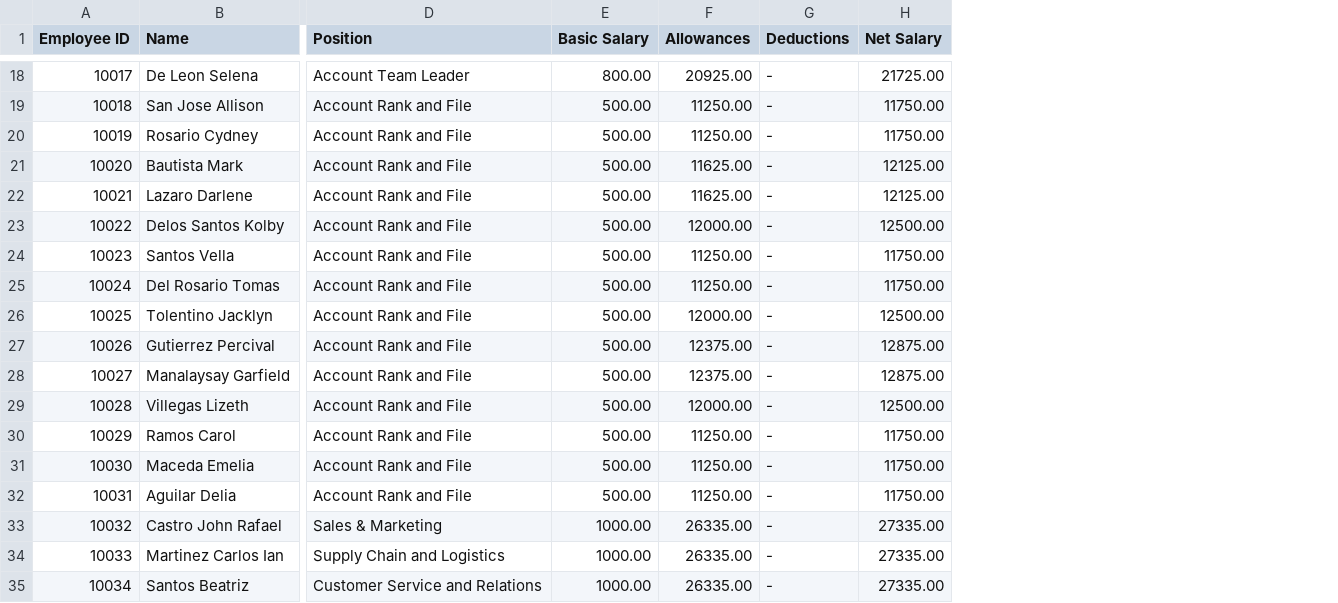
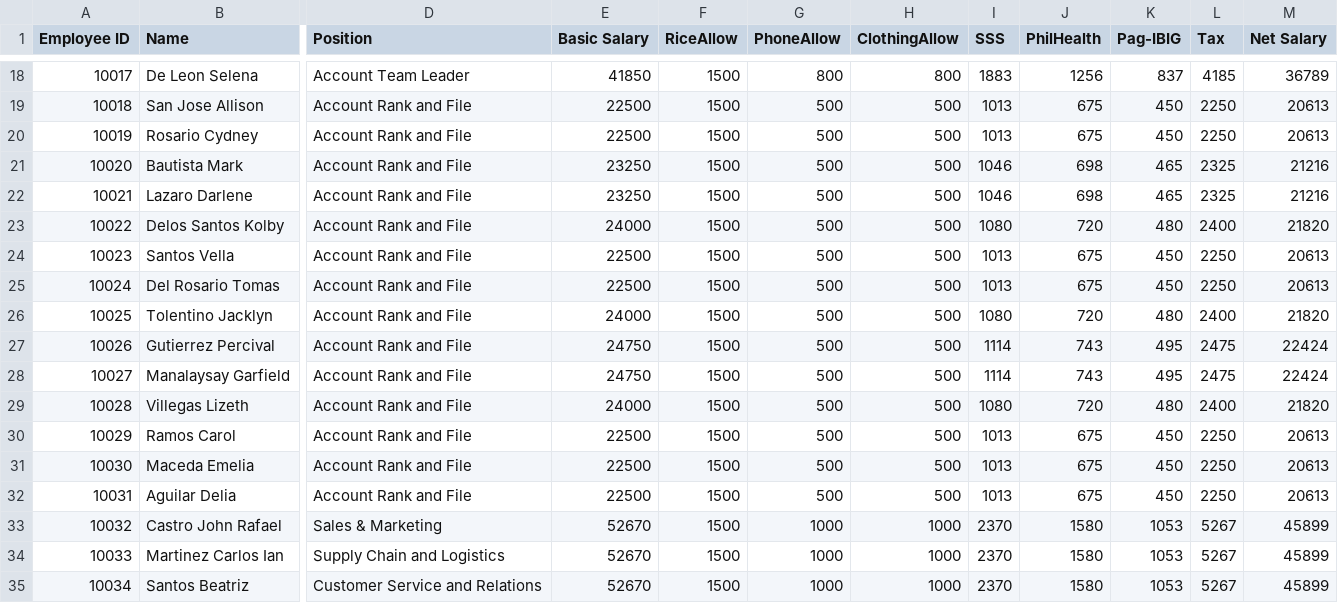
Before and after one commit to rphilem/MO-IT101-Group1, a CSV file: csv/Payroll_Report.csv, drawn as a sheet; only a part is shown, gaps mark what is left out; removed rows and columns are numbered as before the commit, all else as after; the diff covers the shown part only; the diff names each change by its address in the sheet, - before the commit and + after, or states it on an @@ line.

```diff
--- a/csv/Payroll_Report.csv
+++ b/csv/Payroll_Report.csv
-column F (Allowances), rows 18-35: 20925.00 | 11250.00 | 11250.00 | 11625.00 | 11625.00 | 12000.00 | 11250.00 | 11250.00 | 12000.00 | 12375.00 | 12375.00 | 12000.00 | 11250.00 | 11250.00 | 11250.00 | 26335.00 | 26335.00 | 26335.00
-column G (Deductions), rows 18-35: all -
+column F (RiceAllow), rows 18-35: all 1500
+column G (PhoneAllow), rows 18-35: 800 | 500 | 500 | 500 | 500 | 500 | 500 | 500 | 500 | 500 | 500 | 500 | 500 | 500 | 500 | 1000 | 1000 | 1000
+column H (ClothingAllow), rows 18-35: 800 | 500 | 500 | 500 | 500 | 500 | 500 | 500 | 500 | 500 | 500 | 500 | 500 | 500 | 500 | 1000 | 1000 | 1000
+column I (SSS), rows 18-35: 1883 | 1013 | 1013 | 1046 | 1046 | 1080 | 1013 | 1013 | 1080 | 1114 | 1114 | 1080 | 1013 | 1013 | 1013 | 2370 | 2370 | 2370
+column J (PhilHealth), rows 18-35: 1256 | 675 | 675 | 698 | 698 | 720 | 675 | 675 | 720 | 743 | 743 | 720 | 675 | 675 | 675 | 1580 | 1580 | 1580
+column K (Pag-IBIG), rows 18-35: 837 | 450 | 450 | 465 | 465 | 480 | 450 | 450 | 480 | 495 | 495 | 480 | 450 | 450 | 450 | 1053 | 1053 | 1053
+column L (Tax), rows 18-35: 4185 | 2250 | 2250 | 2325 | 2325 | 2400 | 2250 | 2250 | 2400 | 2475 | 2475 | 2400 | 2250 | 2250 | 2250 | 5267 | 5267 | 5267
-E18 (Basic Salary): 800.00
+E18 (Basic Salary): 41850
-M18 (Net Salary): 21725.00
+M18 (Net Salary): 36789
-E19:E20 (Basic Salary): 500.00
+E19:E20 (Basic Salary): 22500
-M19:M20 (Net Salary): 11750.00
+M19:M20 (Net Salary): 20613
-E21:E22 (Basic Salary): 500.00
+E21:E22 (Basic Salary): 23250
-M21:M22 (Net Salary): 12125.00
+M21:M22 (Net Salary): 21216
-E23 (Basic Salary): 500.00
+E23 (Basic Salary): 24000
-M23 (Net Salary): 12500.00
+M23 (Net Salary): 21820
-E24:E25 (Basic Salary): 500.00
+E24:E25 (Basic Salary): 22500
-M24:M25 (Net Salary): 11750.00
+M24:M25 (Net Salary): 20613
-E26 (Basic Salary): 500.00
+E26 (Basic Salary): 24000
-M26 (Net Salary): 12500.00
+M26 (Net Salary): 21820
-E27:E28 (Basic Salary): 500.00
+E27:E28 (Basic Salary): 24750
-M27:M28 (Net Salary): 12875.00
+M27:M28 (Net Salary): 22424
-E29 (Basic Salary): 500.00
+E29 (Basic Salary): 24000
-M29 (Net Salary): 12500.00
+M29 (Net Salary): 21820
-E30:E32 (Basic Salary): 500.00
+E30:E32 (Basic Salary): 22500
-M30:M32 (Net Salary): 11750.00
+M30:M32 (Net Salary): 20613
-E33:E35 (Basic Salary): 1000.00
+E33:E35 (Basic Salary): 52670
-M33:M35 (Net Salary): 27335.00
+M33:M35 (Net Salary): 45899
```
Also changed, not shown: 32 edited cells elsewhere in this file.
